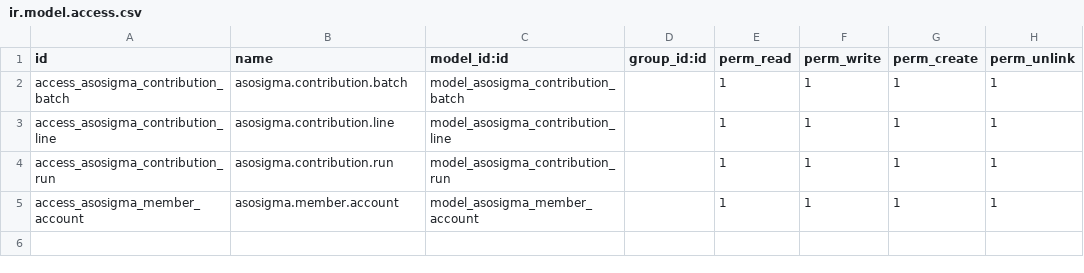
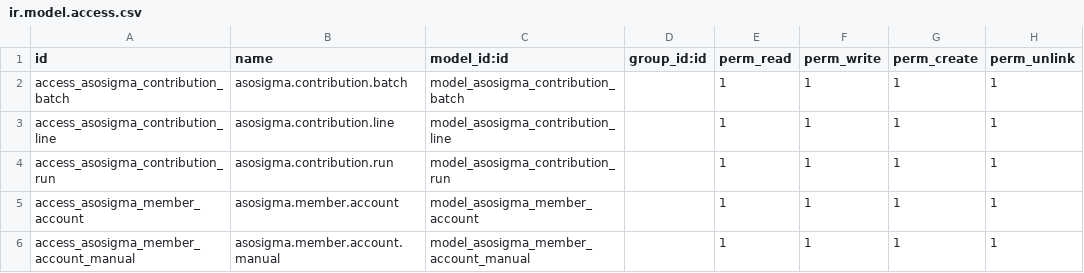
Before and after one commit to arauzh/HW_Empresas, a CSV file: asosigma_contributions/security/ir.model.access.csv, drawn as a sheet; the diff names each change by its address in the sheet, - before the commit and + after, or states it on an @@ line.

Commit message:
Cambios en el form de saldo total e ingreso manual

```diff
--- a/asosigma_contributions/security/ir.model.access.csv
+++ b/asosigma_contributions/security/ir.model.access.csv
+row 6: access_asosigma_member_account_manual | asosigma.member.account.manual | model_asosigma_member_account_manual |  | 1 | 1 | 1 | 1
```
Also changed, not shown: 2 other files.
